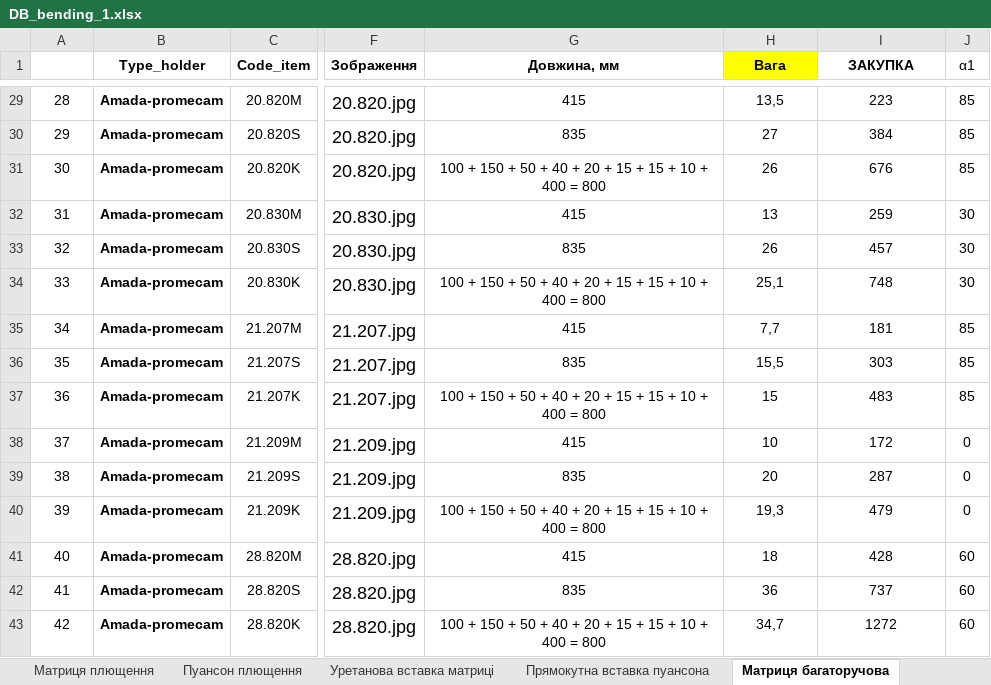
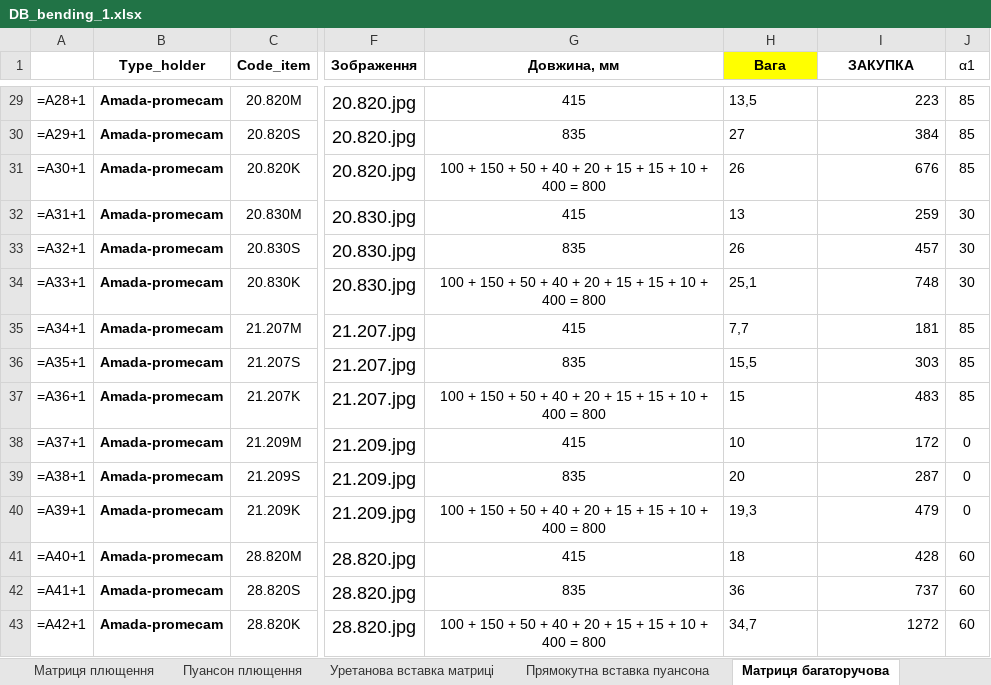
Before and after one commit to VitaliyBychevoy/BendingToolsPriceCalc, an Excel workbook: data/DB_bending_1.xlsx, sheet Матриця багаторучова, drawn as a sheet; only a part is shown, gaps mark what is left out; values as stored, in another font and other column widths than the file's, no borders; formulas without a stored value are shown as written; the diff covers the shown part only; the diff names each change by its address in the sheet, - before the commit and + after, or states it on an @@ line.

```diff
--- a/data/DB_bending_1.xlsx (sheet Матриця багаторучова)
+++ b/data/DB_bending_1.xlsx (sheet Матриця багаторучова)
-A29: 28
+A29: =A28+1
-H29:H43 alignment: center
+H29:H43 alignment: left
-I29:I43 alignment: center
+I29:I43 alignment: right
-A30: 29
+A30: =A29+1
-A31: 30
+A31: =A30+1
-A32: 31
+A32: =A31+1
-A33: 32
+A33: =A32+1
-A34: 33
+A34: =A33+1
-A35: 34
+A35: =A34+1
-A36: 35
+A36: =A35+1
-A37: 36
+A37: =A36+1
-A38: 37
+A38: =A37+1
-A39: 38
+A39: =A38+1
-A40: 39
+A40: =A39+1
-A41: 40
+A41: =A40+1
-A42: 41
+A42: =A41+1
-A43: 42
+A43: =A42+1
```
Also changed, not shown: 26 edited cells and cell formats elsewhere in this sheet, sheet Пуансон, sheet Уретанова вставка матриці, sheet Радіусна вставка, sheet Матриця плющення, sheet Пуансон плющення, sheet Матриця одноручова, 3 more sheets, data/DB_bending.xlsx, 3 other files.
